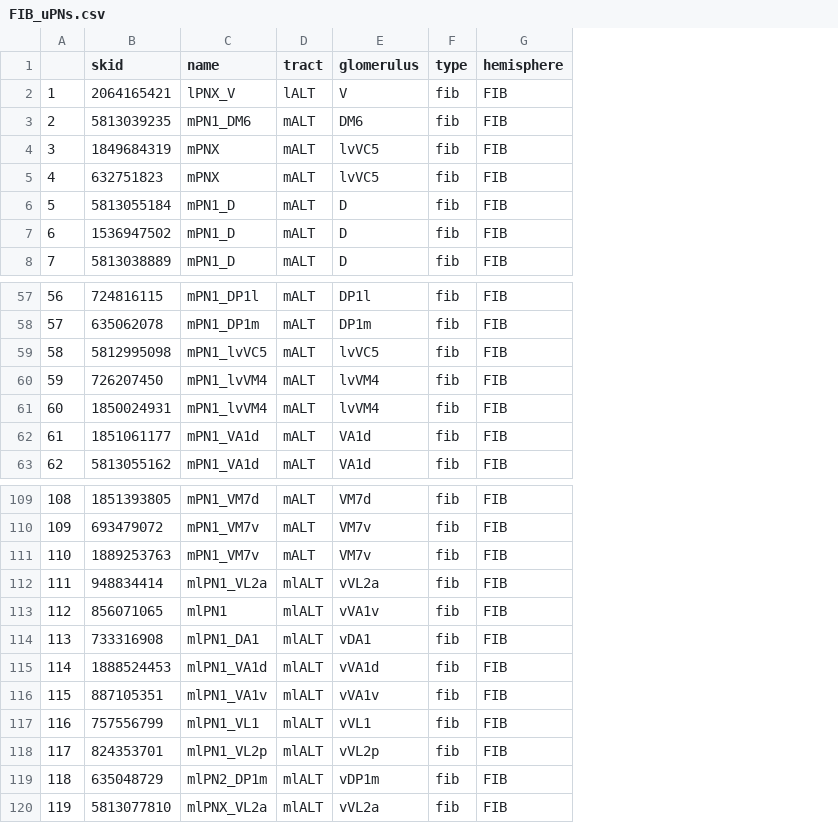
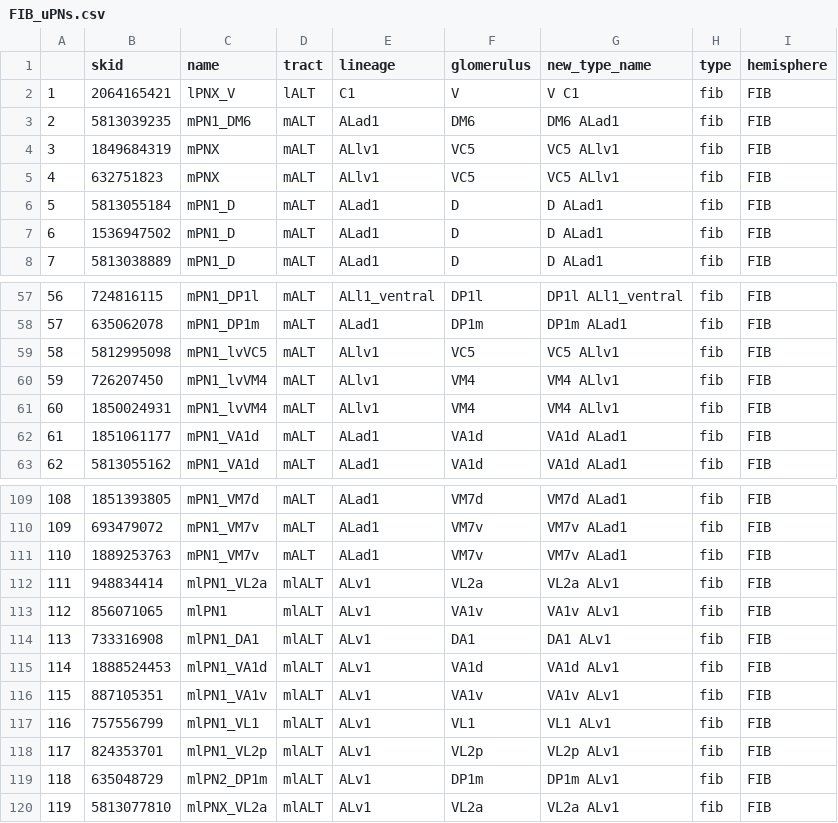
Before and after one commit to flyconnectome/hemibrain_olf_data, a CSV file: FIB_uPNs.csv, drawn as a sheet; only a part is shown, gaps mark what is left out; addresses are those after the commit; the diff names each change by its address in the sheet, - before the commit and + after, or states it on an @@ line.

Commit message:
Updated and added lineage to olfactory uPNs and VP PNs

```diff
--- a/FIB_uPNs.csv
+++ b/FIB_uPNs.csv
+column E (lineage), rows 2-8: C1 | ALad1 | ALlv1 | ALlv1 | ALad1 | ALad1 | ALad1; rows 57-63: ALl1_ventral | ALad1 | ALlv1 | ALlv1 | ALlv1 | ALad1 | ALad1; rows 109-120: ALad1 | ALad1 | ALad1 | ALv1 | ALv1 | ALv1 | ALv1 | ALv1 | ALv1 | ALv1 | ALv1 | ALv1
+column G (new_type_name), rows 2-8: V C1 | DM6 ALad1 | VC5 ALlv1 | VC5 ALlv1 | D ALad1 | D ALad1 | D ALad1; rows 57-63: DP1l ALl1_ventral | DP1m ALad1 | VC5 ALlv1 | VM4 ALlv1 | VM4 ALlv1 | VA1d ALad1 | VA1d ALad1; rows 109-120: VM7d ALad1 | VM7v ALad1 | VM7v ALad1 | VL2a ALv1 | VA1v ALv1 | DA1 ALv1 | VA1d ALv1 | VA1v ALv1 | VL1 ALv1 | VL2p ALv1 | DP1m ALv1 | VL2a ALv1
-F4:F5 (glomerulus): lvVC5
+F4:F5 (glomerulus): VC5
-F59 (glomerulus): lvVC5
+F59 (glomerulus): VC5
-F60:F61 (glomerulus): lvVM4
+F60:F61 (glomerulus): VM4
-F112 (glomerulus): vVL2a
+F112 (glomerulus): VL2a
-F113 (glomerulus): vVA1v
+F113 (glomerulus): VA1v
-F114 (glomerulus): vDA1
+F114 (glomerulus): DA1
-F115 (glomerulus): vVA1d
+F115 (glomerulus): VA1d
-F116 (glomerulus): vVA1v
+F116 (glomerulus): VA1v
-F117 (glomerulus): vVL1
+F117 (glomerulus): VL1
-F118 (glomerulus): vVL2p
+F118 (glomerulus): VL2p
-F119 (glomerulus): vDP1m
+F119 (glomerulus): DP1m
-F120 (glomerulus): vVL2a
+F120 (glomerulus): VL2a
```
Also changed, not shown: FIB_VP_PNs.csv.
